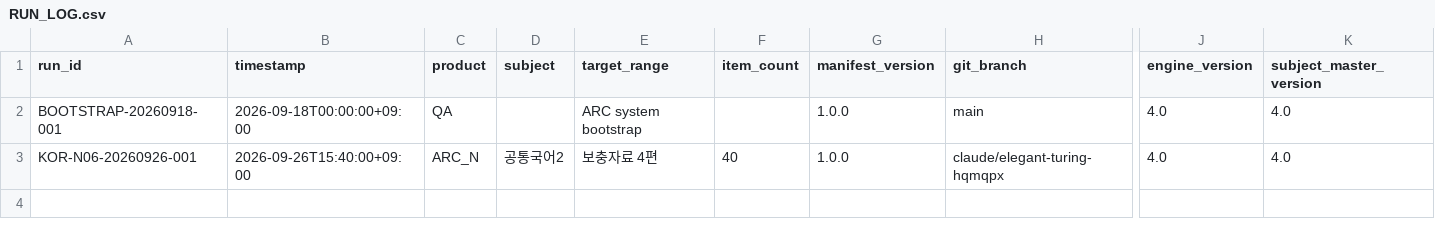
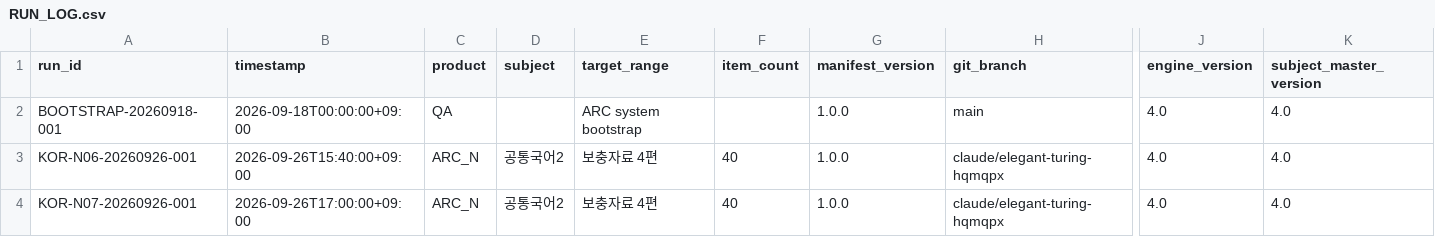
Before and after one commit to chanheep1003-tech/ARC-System, a CSV file: ops/RUN_LOG.csv, drawn as a sheet; only a part is shown, gaps mark what is left out; rows hold the shown columns only; the diff names each change by its address in the sheet, - before the commit and + after, or states it on an @@ line.

```diff
--- a/ops/RUN_LOG.csv
+++ b/ops/RUN_LOG.csv
+row 4: KOR-N07-20260926-001 | 2026-09-26T17:00:00+09:00 | ARC_N | 공통국어2 | 보충자료 4편 | 40 | 1.0.0 | claude/elegant-turing-hqmqpx | 4.0 | 4.0
```
Also changed, not shown: 6 other files.
